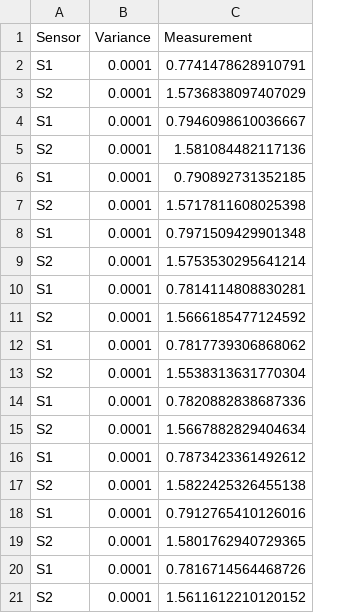
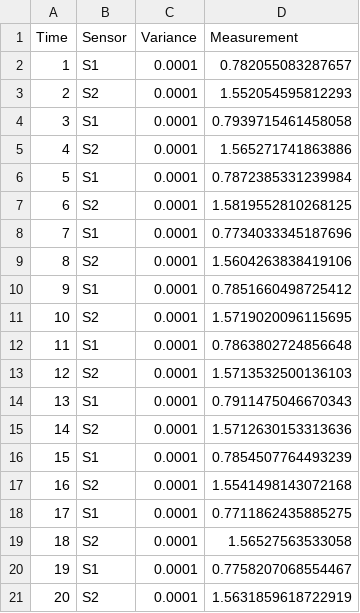
Before and after one commit to mark-d-nelson/REKF, a CSV file: Python/Examples/Two_Sensor/two_sensor_data.csv, drawn as a sheet; addresses are those after the commit; the diff names each change by its address in the sheet, - before the commit and + after, or states it on an @@ line.

```diff
--- a/Python/Examples/Two_Sensor/two_sensor_data.csv
+++ b/Python/Examples/Two_Sensor/two_sensor_data.csv
+column A (Time), rows 2-21: 1 | 2 | 3 | 4 | 5 | 6 | 7 | 8 | 9 | 10 | 11 | 12 | 13 | 14 | 15 | 16 | 17 | 18 | 19 | 20
-D2 (Measurement): 0.7741478628910791
+D2 (Measurement): 0.782055083287657
-D3 (Measurement): 1.5736838097407029
+D3 (Measurement): 1.552054595812293
-D4 (Measurement): 0.7946098610036667
+D4 (Measurement): 0.7939715461458058
-D5 (Measurement): 1.581084482117136
+D5 (Measurement): 1.565271741863886
-D6 (Measurement): 0.790892731352185
+D6 (Measurement): 0.7872385331239984
-D7 (Measurement): 1.5717811608025398
+D7 (Measurement): 1.5819552810268125
-D8 (Measurement): 0.7971509429901348
+D8 (Measurement): 0.7734033345187696
-D9 (Measurement): 1.5753530295641214
+D9 (Measurement): 1.5604263838419106
-D10 (Measurement): 0.7814114808830281
+D10 (Measurement): 0.7851660498725412
-D11 (Measurement): 1.5666185477124592
+D11 (Measurement): 1.5719020096115695
-D12 (Measurement): 0.7817739306868062
+D12 (Measurement): 0.7863802724856648
-D13 (Measurement): 1.5538313631770304
+D13 (Measurement): 1.5713532500136103
-D14 (Measurement): 0.7820882838687336
+D14 (Measurement): 0.7911475046670343
-D15 (Measurement): 1.5667882829404634
+D15 (Measurement): 1.5712630153313636
-D16 (Measurement): 0.7873423361492612
+D16 (Measurement): 0.7854507764493239
-D17 (Measurement): 1.5822425326455138
+D17 (Measurement): 1.5541498143072168
-D18 (Measurement): 0.7912765410126016
+D18 (Measurement): 0.7711862435885275
-D19 (Measurement): 1.5801762940729365
+D19 (Measurement): 1.56527563533058
-D20 (Measurement): 0.7816714564468726
+D20 (Measurement): 0.7758207068554467
-D21 (Measurement): 1.5611612210120152
+D21 (Measurement): 1.5631859618722919
```
Also changed, not shown: 5 other files.
